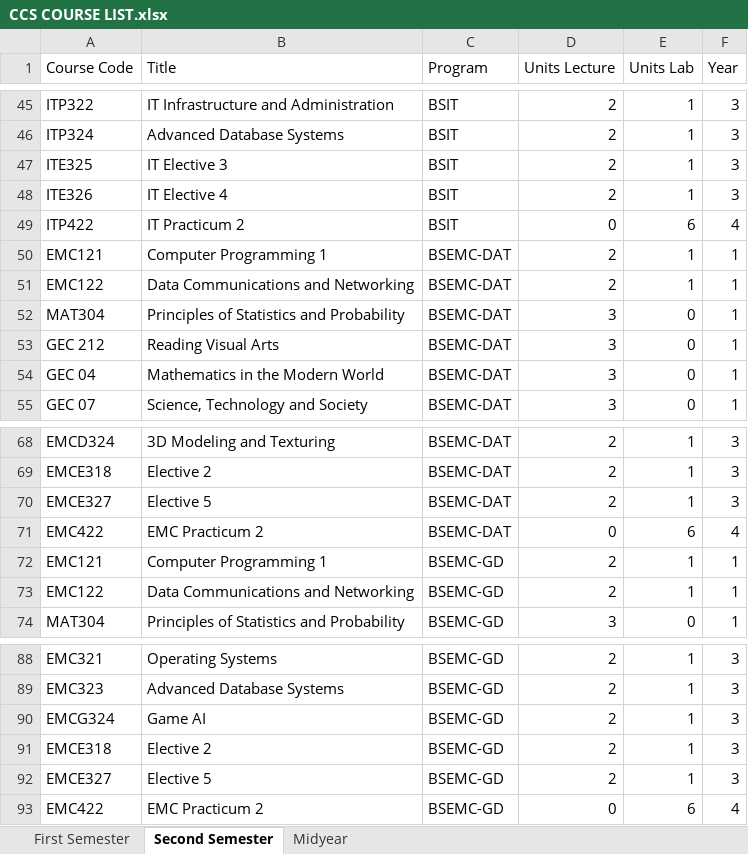
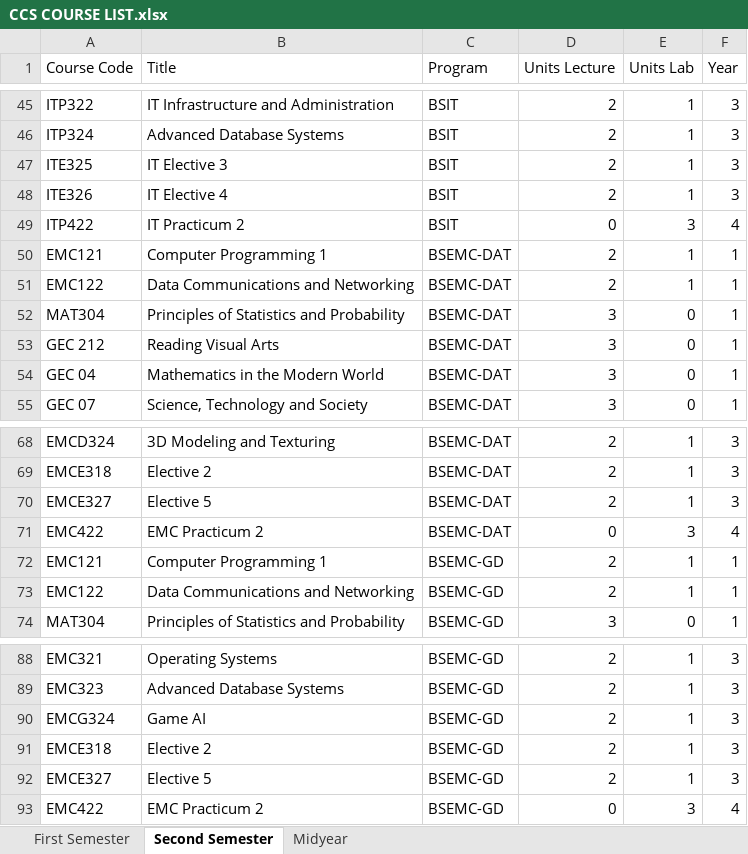
Before and after one commit to ALEX0661/ASSIGNA, an Excel workbook: CCS COURSE LIST.xlsx, sheet Second Semester, drawn as a sheet; only a part is shown, gaps mark what is left out; values as stored, in another font and other column widths than the file's, no borders; charts and pictures not drawn; the diff names each change by its address in the sheet, - before the commit and + after, or states it on an @@ line.

```diff
--- a/CCS COURSE LIST.xlsx (sheet Second Semester)
+++ b/CCS COURSE LIST.xlsx (sheet Second Semester)
-E49 (Units Lab): 6
+E49 (Units Lab): 3
-E71 (Units Lab): 6
+E71 (Units Lab): 3
-E93 (Units Lab): 6
+E93 (Units Lab): 3
```
Also changed, not shown: charts or pictures, 2 other files.
